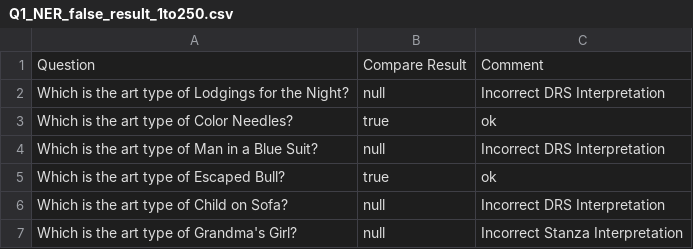
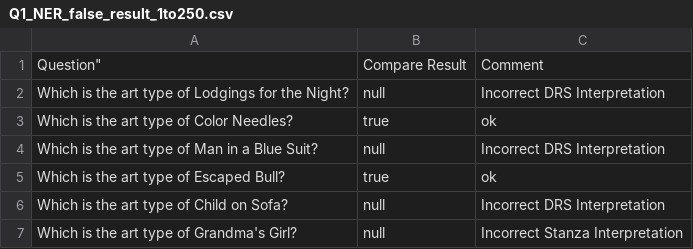
Before and after one commit to dvaragnolo/NLP-QA-BENCHMARK, a CSV file: CIDOC-QA-BENCHMARK/Q1/Q1_NER_false_result_1to250.csv, drawn as a sheet; only a part is shown; the diff names each change by its address in the sheet, - before the commit and + after, or states it on an @@ line.

Commit message:
Add files via upload

```diff
--- a/CIDOC-QA-BENCHMARK/Q1/Q1_NER_false_result_1to250.csv
+++ b/CIDOC-QA-BENCHMARK/Q1/Q1_NER_false_result_1to250.csv
-A1: Question
+A1: Question"
```
